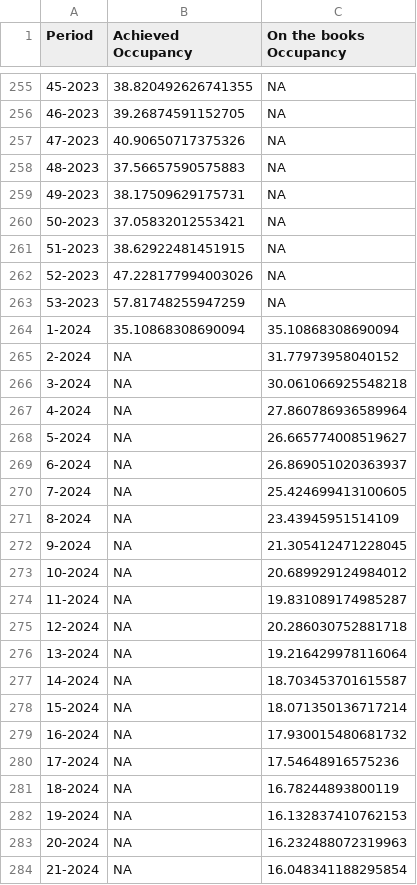
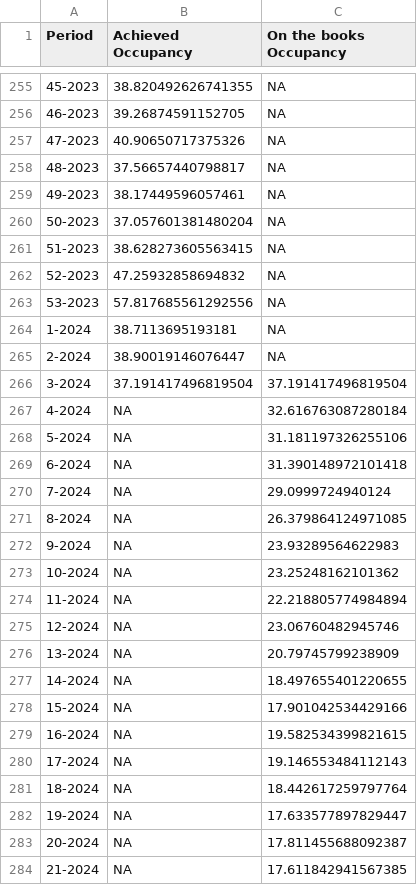
Before and after one commit to yasmine1995/marketing_tracker, a CSV file: occupancy.csv, drawn as a sheet; only a part is shown, gaps mark what is left out; the diff covers the shown part only.

```diff
--- a/occupancy.csv
+++ b/occupancy.csv
@@ -257,28 +257,28 @@ Period,Achieved Occupancy,On the books Occupancy
 47-2023,40.90650717375326,NA
-48-2023,37.56657590575883,NA
-49-2023,38.17509629175731,NA
-50-2023,37.05832012553421,NA
-51-2023,38.62922481451915,NA
-52-2023,47.228177994003026,NA
-53-2023,57.81748255947259,NA
-1-2024,35.10868308690094,35.10868308690094
-2-2024,NA,31.77973958040152
-3-2024,NA,30.061066925548218
-4-2024,NA,27.860786936589964
-5-2024,NA,26.665774008519627
-6-2024,NA,26.869051020363937
-7-2024,NA,25.424699413100605
-8-2024,NA,23.43945951514109
-9-2024,NA,21.305412471228045
-10-2024,NA,20.689929124984012
-11-2024,NA,19.831089174985287
-12-2024,NA,20.286030752881718
-13-2024,NA,19.216429978116064
-14-2024,NA,18.703453701615587
-15-2024,NA,18.071350136717214
-16-2024,NA,17.930015480681732
-17-2024,NA,17.54648916575236
-18-2024,NA,16.78244893800119
-19-2024,NA,16.132837410762153
-20-2024,NA,16.232488072319963
-21-2024,NA,16.048341188295854
+48-2023,37.56657440798817,NA
+49-2023,38.17449596057461,NA
+50-2023,37.057601381480204,NA
+51-2023,38.628273605563415,NA
+52-2023,47.25932858694832,NA
+53-2023,57.817685561292556,NA
+1-2024,38.7113695193181,NA
+2-2024,38.90019146076447,NA
+3-2024,37.191417496819504,37.191417496819504
+4-2024,NA,32.616763087280184
+5-2024,NA,31.181197326255106
+6-2024,NA,31.390148972101418
+7-2024,NA,29.0999724940124
+8-2024,NA,26.379864124971085
+9-2024,NA,23.93289564622983
+10-2024,NA,23.25248162101362
+11-2024,NA,22.218805774984894
+12-2024,NA,23.06760482945746
+13-2024,NA,20.79745799238909
+14-2024,NA,18.497655401220655
+15-2024,NA,17.901042534429166
+16-2024,NA,19.582534399821615
+17-2024,NA,19.146553484112143
+18-2024,NA,18.442617259797764
+19-2024,NA,17.633577897829447
+20-2024,NA,17.811455688092387
+21-2024,NA,17.611842941567385
```
Also changed, not shown: 2 added rows and 6 edited cells elsewhere in this file, ADR.csv, LatAm_bookings.csv, 6 other files.
